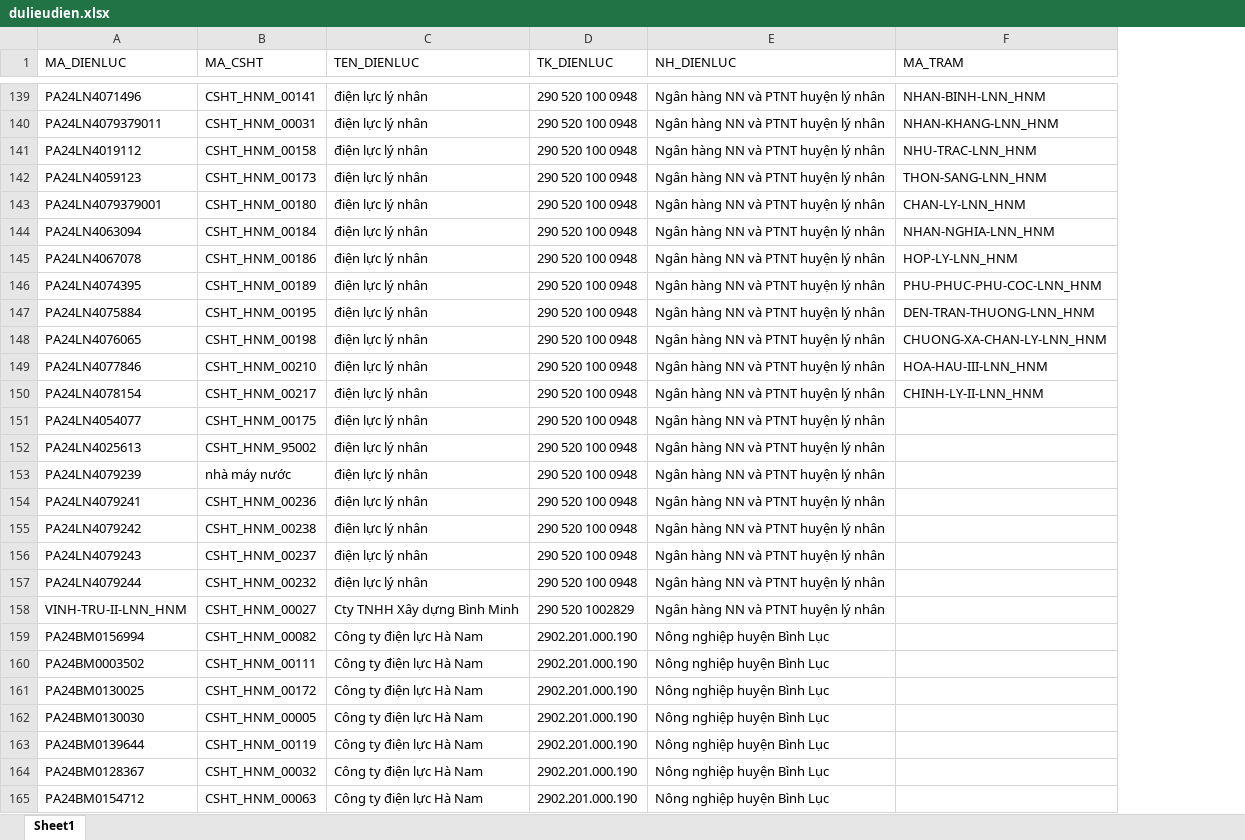
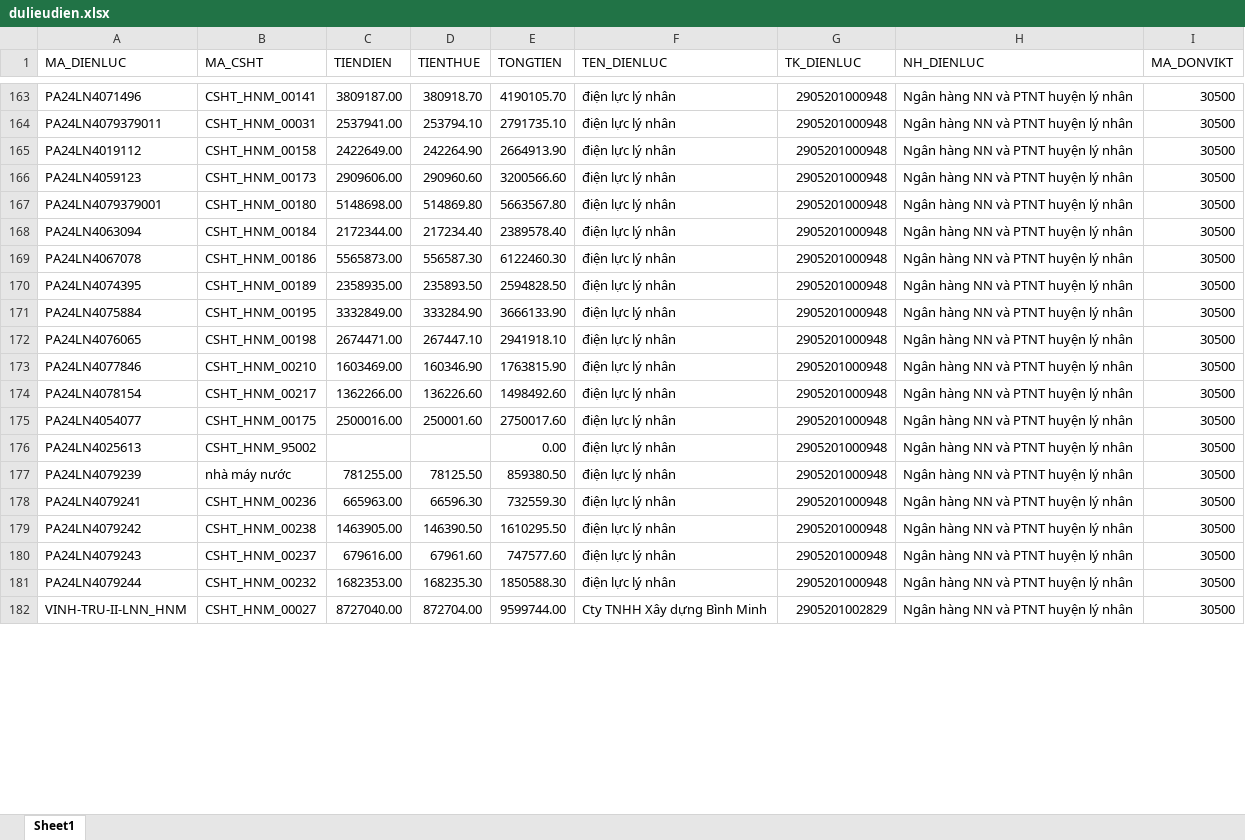
Before and after one commit to kynm/diemdanh, an Excel workbook: samplefile/dulieudien.xlsx, sheet Sheet1, drawn as a sheet; only a part is shown, gaps mark what is left out; values as stored, in another font and other column widths than the file's, no cell formats; conditional formats not drawn; removed rows and columns are numbered as before the commit, all else as after; the diff covers the shown part only; the diff names each change by its address in the sheet, - before the commit and + after, or states it on an @@ line.

```diff
--- a/samplefile/dulieudien.xlsx (sheet Sheet1)
+++ b/samplefile/dulieudien.xlsx (sheet Sheet1)
+column C (TIENDIEN), rows 163-182: 3809187.00 | 2537941.00 | 2422649.00 | 2909606.00 | 5148698.00 | 2172344.00 | 5565873.00 | 2358935.00 | 3332849.00 | 2674471.00 | 1603469.00 | 1362266.00 | 2500016.00 |  | 781255.00 | 665963.00 | 1463905.00 | 679616.00 | 1682353.00 | 8727040.00
+column D (TIENTHUE), rows 163-182: 380918.70 | 253794.10 | 242264.90 | 290960.60 | 514869.80 | 217234.40 | 556587.30 | 235893.50 | 333284.90 | 267447.10 | 160346.90 | 136226.60 | 250001.60 |  | 78125.50 | 66596.30 | 146390.50 | 67961.60 | 168235.30 | 872704.00
+column E (TONGTIEN), rows 163-182: 4190105.70 | 2791735.10 | 2664913.90 | 3200566.60 | 5663567.80 | 2389578.40 | 6122460.30 | 2594828.50 | 3666133.90 | 2941918.10 | 1763815.90 | 1498492.60 | 2750017.60 | 0.00 | 859380.50 | 732559.30 | 1610295.50 | 747577.60 | 1850588.30 | 9599744.00
-column F (MA_TRAM), rows 139-150: NHAN-BINH-LNN_HNM | NHAN-KHANG-LNN_HNM | NHU-TRAC-LNN_HNM | THON-SANG-LNN_HNM | CHAN-LY-LNN_HNM | NHAN-NGHIA-LNN_HNM | HOP-LY-LNN_HNM | PHU-PHUC-PHU-COC-LNN_HNM | DEN-TRAN-THUONG-LNN_HNM | CHUONG-XA-CHAN-LY-LNN_HNM | HOA-HAU-III-LNN_HNM | CHINH-LY-II-LNN_HNM
+column I (MA_DONVIKT), rows 163-182: all 30500
-G163:G181 (TK_DIENLUC): 290 520 100 0948
+G163:G181 (TK_DIENLUC): 2905201000948
-G182 (TK_DIENLUC): 290 520 1002829
+G182 (TK_DIENLUC): 2905201002829
-row 159: PA24BM0156994 | CSHT_HNM_00082 | Công ty điện lực Hà Nam | 2902.201.000.190 | Nông nghiệp huyện Bình Lục
-row 160: PA24BM0003502 | CSHT_HNM_00111 | Công ty điện lực Hà Nam | 2902.201.000.190 | Nông nghiệp huyện Bình Lục
-row 161: PA24BM0130025 | CSHT_HNM_00172 | Công ty điện lực Hà Nam | 2902.201.000.190 | Nông nghiệp huyện Bình Lục
-row 162: PA24BM0130030 | CSHT_HNM_00005 | Công ty điện lực Hà Nam | 2902.201.000.190 | Nông nghiệp huyện Bình Lục
-row 163: PA24BM0139644 | CSHT_HNM_00119 | Công ty điện lực Hà Nam | 2902.201.000.190 | Nông nghiệp huyện Bình Lục
-row 164: PA24BM0128367 | CSHT_HNM_00032 | Công ty điện lực Hà Nam | 2902.201.000.190 | Nông nghiệp huyện Bình Lục
-row 165: PA24BM0154712 | CSHT_HNM_00063 | Công ty điện lực Hà Nam | 2902.201.000.190 | Nông nghiệp huyện Bình Lục
```
Also changed, not shown: 26 added rows, 31 removed rows and 62 edited cells elsewhere in this sheet, cell formats, 7 other files.
